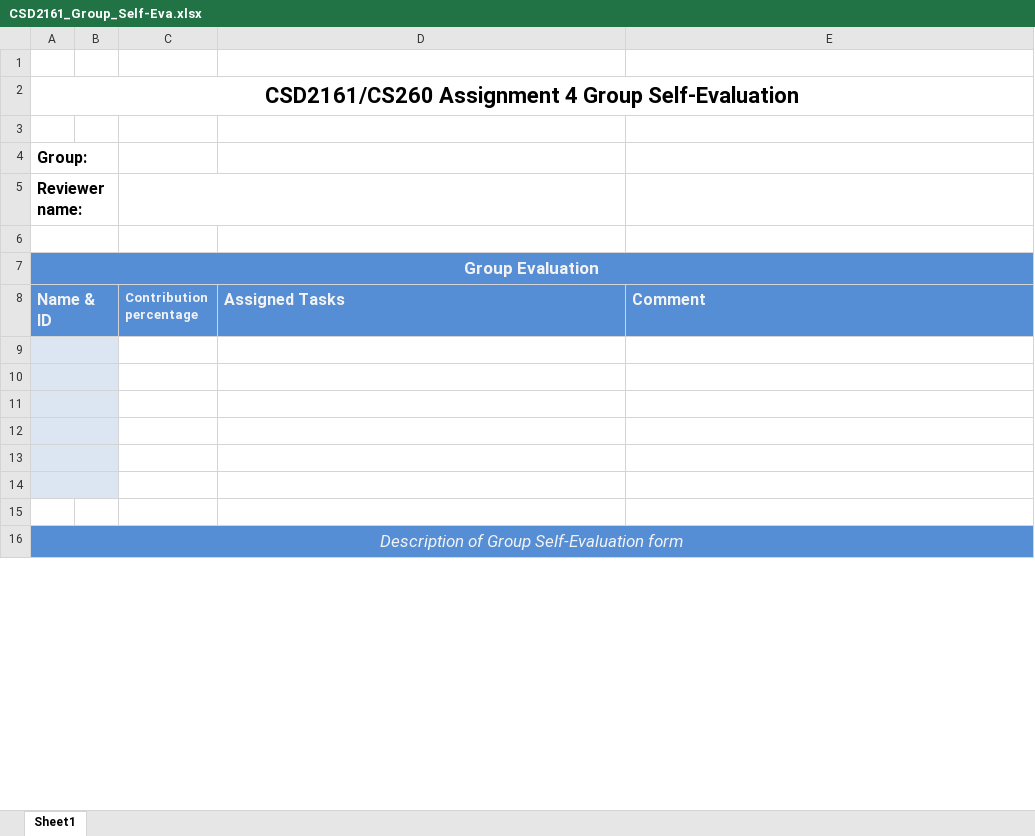
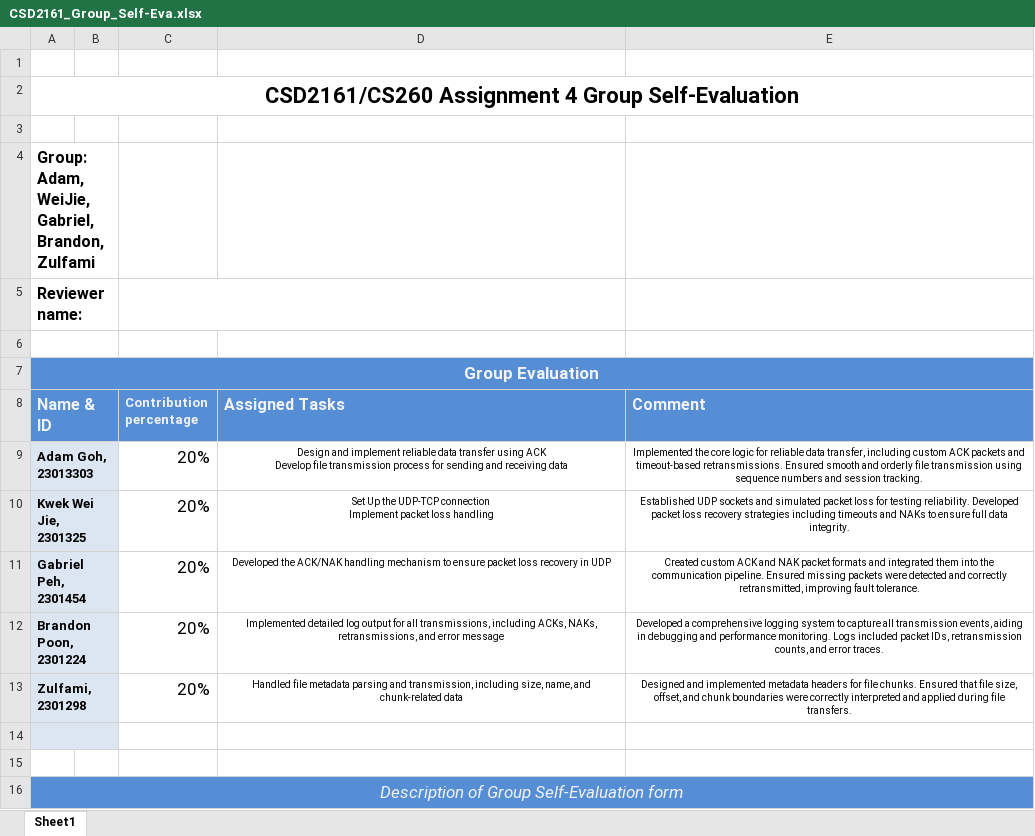
Before and after one commit to Ronikov/NetworkingMerger, an Excel workbook: CSD2161_Group_Self-Eva.xlsx, sheet Sheet1, drawn as a sheet; only a part is shown; values as stored, in another font and other column widths than the file's, no borders; ↵ is a line break in a cell; the diff names each change by its address in the sheet, - before the commit and + after, or states it on an @@ line.

Commit message:
Updated readme file, game report and excel workload
Updated readme file, game report and excel workload

```diff
--- a/CSD2161_Group_Self-Eva.xlsx (sheet Sheet1)
+++ b/CSD2161_Group_Self-Eva.xlsx (sheet Sheet1)
-A4 (Name & ID): Group:
+A4 (Name & ID): Group: Adam, WeiJie, Gabriel, Brandon, Zulfami
-row 9: (empty)
+row 9: Adam Goh, 23013303 |  | 20% | Design and implement reliable data transfer using ACK ↵ Develop file transmission process for sending and receiving data | Implemented the core logic for reliable data transfer, including custom ACK packets and timeout-based retransmissions. Ensured smooth and orderly file transmission using sequence numbers and session tracking.
-row 10: (empty)
+row 10: Kwek Wei Jie, 2301325 |  | 20% | Set Up the UDP-TCP connection ↵ Implement packet loss handling | Established UDP sockets and simulated packet loss for testing reliability. Developed packet loss recovery strategies including timeouts and NAKs to ensure full data integrity.
-row 11: (empty)
+row 11: Gabriel Peh, 2301454 |  | 20% | Developed the ACK/NAK handling mechanism to ensure packet loss recovery in UDP | Created custom ACK and NAK packet formats and integrated them into the communication pipeline. Ensured missing packets were detected and correctly retransmitted, improving fault tolerance.
-row 12: (empty)
+row 12: Brandon Poon, 2301224 |  | 20% | Implemented detailed log output for all transmissions, including ACKs, NAKs, retransmissions, and error message | Developed a comprehensive logging system to capture all transmission events, aiding in debugging and performance monitoring. Logs included packet IDs, retransmission counts, and error traces.
-row 13: (empty)
+row 13: Zulfami, 2301298 |  | 20% | Handled file metadata parsing and transmission, including size, name, and chunk-related data | Designed and implemented metadata headers for file chunks. Ensured that file size, offset, and chunk boundaries were correctly interpreted and applied during file transfers.
```
Also changed, not shown: 3 other files.
